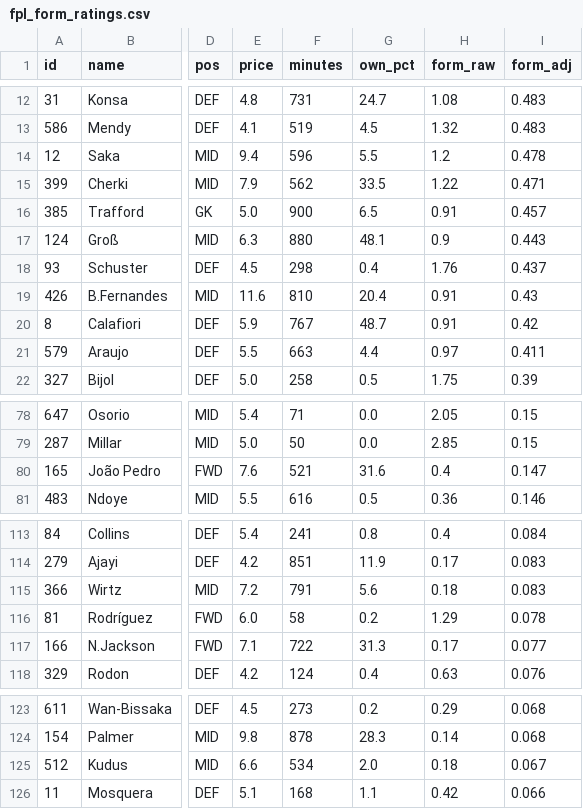
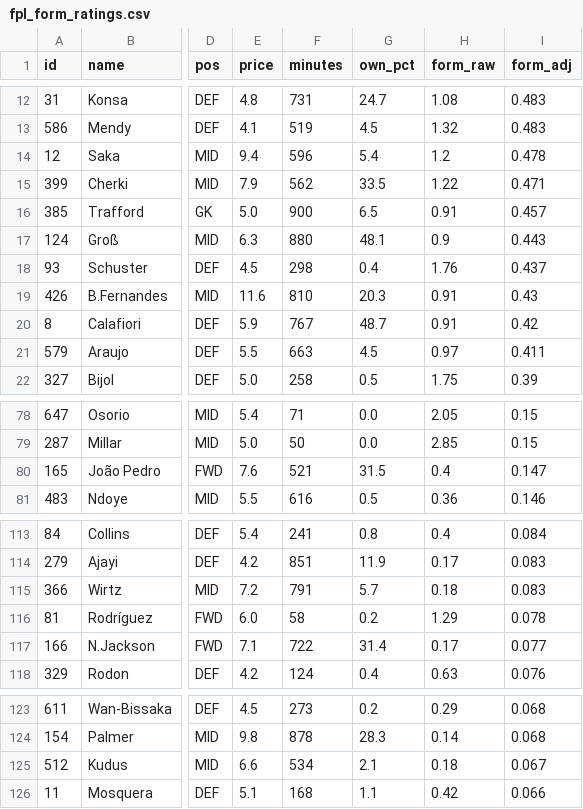
Before and after one commit to iceyfuture/prem_predictor_updated, a CSV file: outputs/fpl_form_ratings.csv, drawn as a sheet; only a part is shown, gaps mark what is left out; the diff names each change by its address in the sheet, - before the commit and + after, or states it on an @@ line.

```diff
--- a/outputs/fpl_form_ratings.csv
+++ b/outputs/fpl_form_ratings.csv
-G14 (own_pct): 5.5
+G14 (own_pct): 5.4
-G19 (own_pct): 20.4
+G19 (own_pct): 20.3
-G21 (own_pct): 4.4
+G21 (own_pct): 4.5
-G80 (own_pct): 31.6
+G80 (own_pct): 31.5
-G115 (own_pct): 5.6
+G115 (own_pct): 5.7
-G117 (own_pct): 31.3
+G117 (own_pct): 31.4
-G125 (own_pct): 2.0
+G125 (own_pct): 2.1
```
Also changed, not shown: dashboard/ledger.csv, dashboard/props_ledger.csv, 8 other files.
